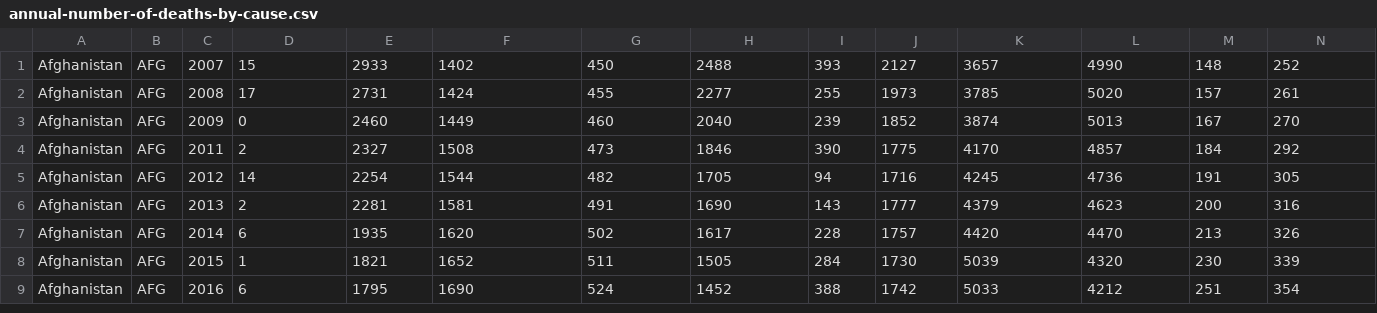
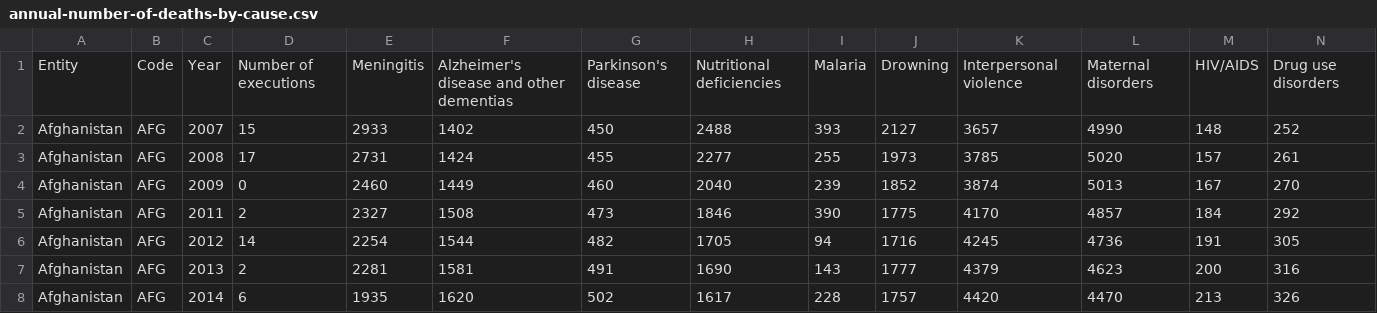
Before and after one commit to lustki/projekt_zaliczeniowy, a CSV file: annual-number-of-deaths-by-cause.csv, drawn as a sheet; only a part is shown; the shorter side is filled out with more unchanged rows; rows hold the shown columns only; the diff names each change by its address in the sheet, - before the commit and + after, or states it on an @@ line.

```diff
--- a/annual-number-of-deaths-by-cause.csv
+++ b/annual-number-of-deaths-by-cause.csv
+row 1: Entity | Code | Year | Number of executions | Meningitis | Alzheimer's disease and other dementias | Parkinson's disease | Nutritional deficiencies | Malaria | Drowning | Interpersonal violence | Maternal disorders | HIV/AIDS | Drug use disorders
```
Also changed, not shown: share-of-population-with-cancer-by-age.csv, total-cancer-deaths-by-type.csv, 7 other files.
